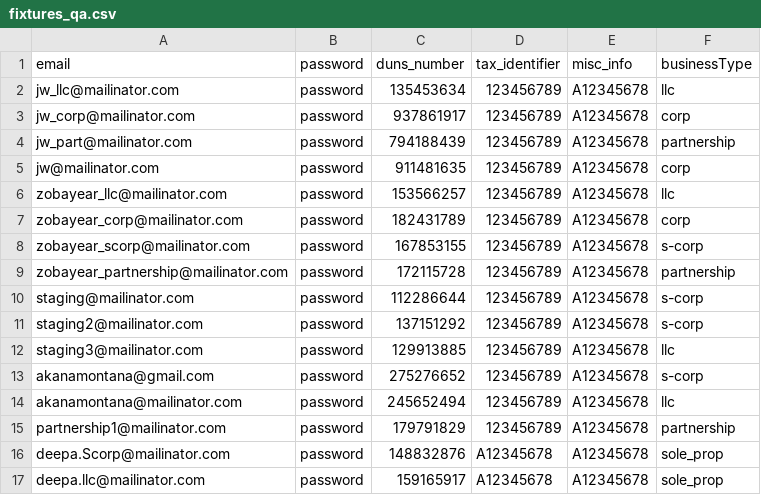
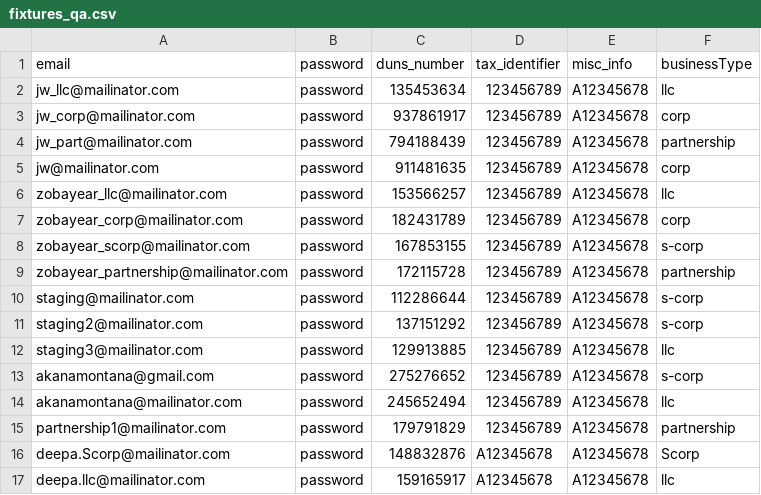
Before and after one commit to USDA-T/Web-Craw, a CSV file: src/main/resources/fixtures_qa.csv, drawn as a sheet.

```diff
--- a/src/main/resources/fixtures_qa.csv
+++ b/src/main/resources/fixtures_qa.csv
@@ -15,3 +15,3 @@ akanamontana@mailinator.com,password,245652494,123456789,A12345678,llc
 partnership1@mailinator.com,password,179791829,123456789,A12345678,partnership
-deepa.Scorp@mailinator.com,password,148832876,A12345678,A12345678,sole_prop
-deepa.llc@mailinator.com,password,159165917,A12345678,A12345678,sole_prop
+deepa.Scorp@mailinator.com,password,148832876,A12345678,A12345678,Scorp
+deepa.llc@mailinator.com,password,159165917,A12345678,A12345678,llc
```
Also changed, not shown: src/main/resources/fixtures_development.csv, 16 other files.
